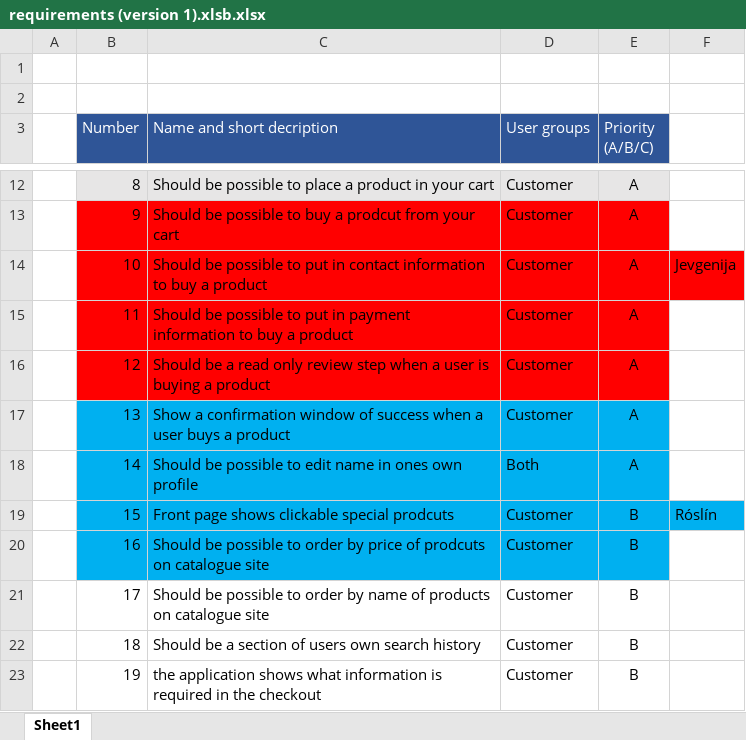
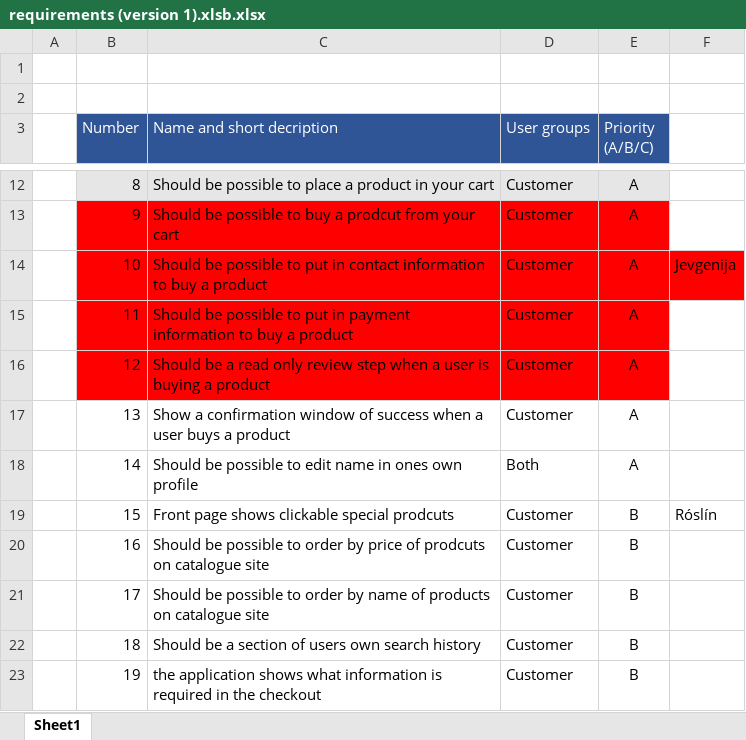
Before and after one commit to RoslinErla/3Vikna, an Excel workbook: requirements (version 1).xlsb.xlsx, sheet Sheet1, drawn as a sheet; only a part is shown, gaps mark what is left out; values as stored, in another font and other column widths than the file's, no borders; the diff names each change by its address in the sheet, - before the commit and + after, or states it on an @@ line.

Commit message:
Deleted the highlighting over my part in the excel since it was done

```diff
--- a/requirements (version 1).xlsb.xlsx (sheet Sheet1)
+++ b/requirements (version 1).xlsb.xlsx (sheet Sheet1)
-B17:E18 fill: #00B0F0
+B17:E18 fill: none
-B19:F19 fill: #00B0F0
+B19:F19 fill: none
-B20:E20 fill: #00B0F0
+B20:E20 fill: none
```
